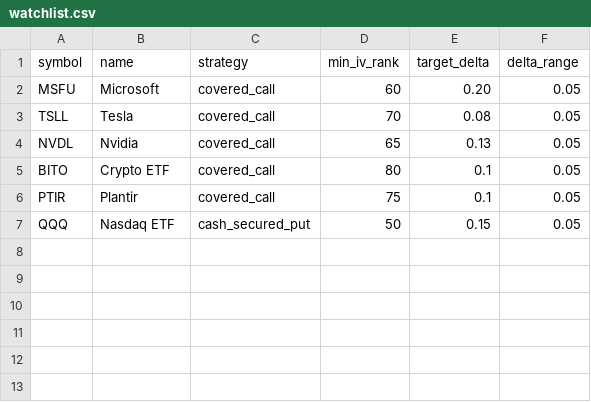
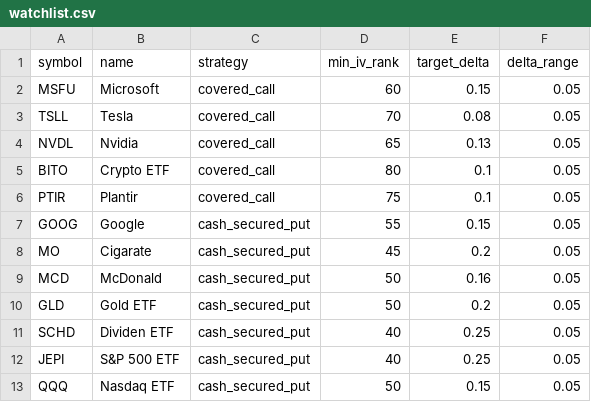
Before and after one commit to howcanihelpyou3399/MyOptionScanner, a CSV file: MyOptionScanner/input/watchlist.csv, drawn as a sheet; the diff names each change by its address in the sheet, - before the commit and + after, or states it on an @@ line.

Commit message:
Update watchlist.csv with new and modified entries
Updated watchlist.csv to modify existing entries and add new options.

```diff
--- a/MyOptionScanner/input/watchlist.csv
+++ b/MyOptionScanner/input/watchlist.csv
-E2 (target_delta): 0.20
+E2 (target_delta): 0.15
+row 7: GOOG | Google | cash_secured_put | 55 | 0.15 | 0.05
+row 8: MO | Cigarate | cash_secured_put | 45 | 0.2 | 0.05
+row 9: MCD | McDonald | cash_secured_put | 50 | 0.16 | 0.05
+row 10: GLD | Gold ETF | cash_secured_put | 50 | 0.2 | 0.05
+row 11: SCHD | Dividen ETF | cash_secured_put | 40 | 0.25 | 0.05
+row 12: JEPI | S&P 500 ETF | cash_secured_put | 40 | 0.25 | 0.05
```
